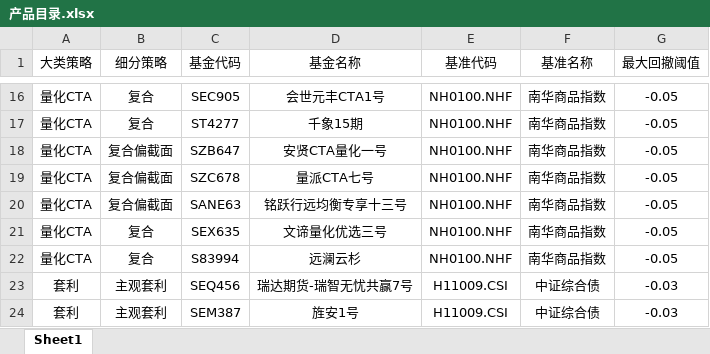
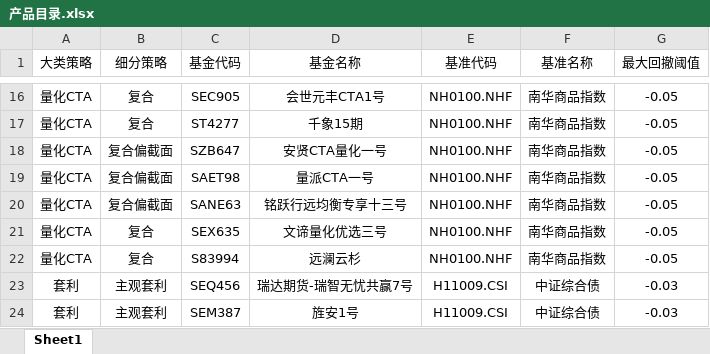
Before and after one commit to Slow-birds/Private_nav_research, an Excel workbook: 产品目录.xlsx, sheet Sheet1, drawn as a sheet; only a part is shown, gaps mark what is left out; values as stored, in another font and other column widths than the file's, no borders; the diff names each change by its address in the sheet, - before the commit and + after, or states it on an @@ line.

```diff
--- a/产品目录.xlsx (sheet Sheet1)
+++ b/产品目录.xlsx (sheet Sheet1)
-C19 (基金代码): SZC678
+C19 (基金代码): SAET98
-D19 (基金名称): 量派CTA七号
+D19 (基金名称): 量派CTA一号
```
Also changed, not shown: report_data.xlsx, 9 other files.
